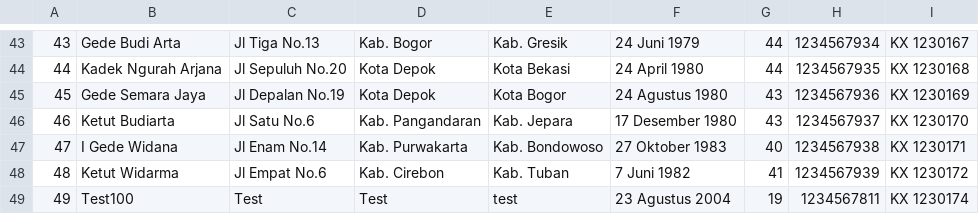
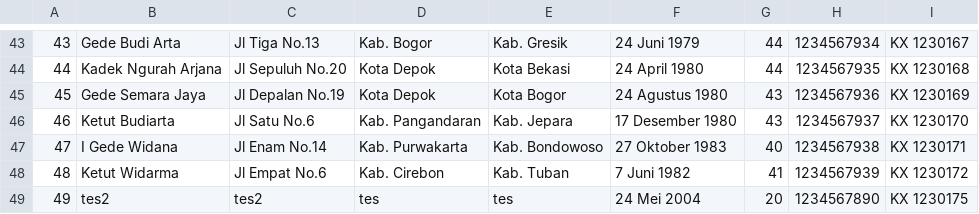
Before and after one commit to randy-25/TUBES-PMC-09, a CSV file: data/Data Pasien.csv, drawn as a sheet; only a part is shown, gaps mark what is left out.

```diff
--- a/data/Data Pasien.csv
+++ b/data/Data Pasien.csv
@@ -48,2 +48,2 @@
 48,Ketut Widarma,Jl Empat No.6,Kab. Cirebon,Kab. Tuban,7 Juni 1982,41,1234567939,KX 1230172
-49,Test100,Test,Test,test,23 Agustus 2004,19,1234567811,KX 1230174
+49,tes2,tes2,tes,tes,24 Mei 2004,20,1234567890,KX 1230175
```
Also changed, not shown: data/Riwayat Pasien.csv, 1 other file.
